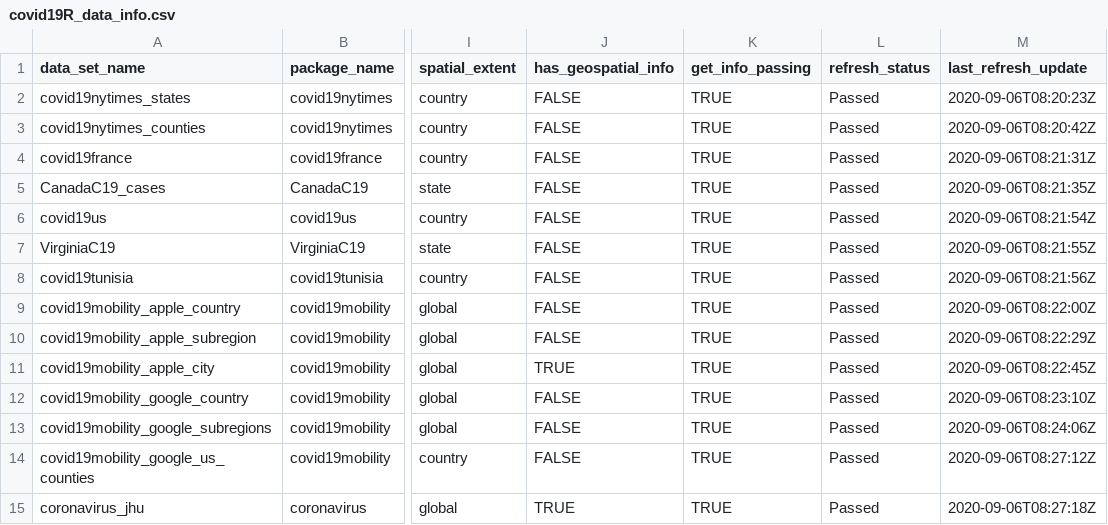
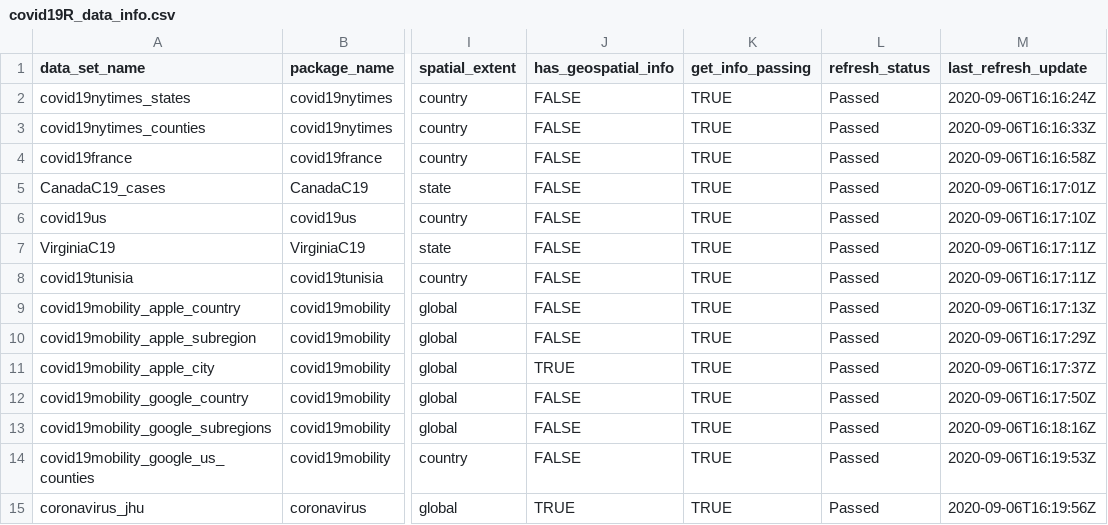
Before and after one commit to Covid19R/covid19Rdata, a CSV file: data-raw/covid19R_data_info.csv, drawn as a sheet; only a part is shown, gaps mark what is left out; the diff names each change by its address in the sheet, - before the commit and + after, or states it on an @@ line.

Commit message:
Auto-update

```diff
--- a/data-raw/covid19R_data_info.csv
+++ b/data-raw/covid19R_data_info.csv
-M2 (last_refresh_update): 2020-09-06T08:20:23Z
+M2 (last_refresh_update): 2020-09-06T16:16:24Z
-M3 (last_refresh_update): 2020-09-06T08:20:42Z
+M3 (last_refresh_update): 2020-09-06T16:16:33Z
-M4 (last_refresh_update): 2020-09-06T08:21:31Z
+M4 (last_refresh_update): 2020-09-06T16:16:58Z
-M5 (last_refresh_update): 2020-09-06T08:21:35Z
+M5 (last_refresh_update): 2020-09-06T16:17:01Z
-M6 (last_refresh_update): 2020-09-06T08:21:54Z
+M6 (last_refresh_update): 2020-09-06T16:17:10Z
-M7 (last_refresh_update): 2020-09-06T08:21:55Z
+M7 (last_refresh_update): 2020-09-06T16:17:11Z
-M8 (last_refresh_update): 2020-09-06T08:21:56Z
+M8 (last_refresh_update): 2020-09-06T16:17:11Z
-M9 (last_refresh_update): 2020-09-06T08:22:00Z
+M9 (last_refresh_update): 2020-09-06T16:17:13Z
-M10 (last_refresh_update): 2020-09-06T08:22:29Z
+M10 (last_refresh_update): 2020-09-06T16:17:29Z
-M11 (last_refresh_update): 2020-09-06T08:22:45Z
+M11 (last_refresh_update): 2020-09-06T16:17:37Z
-M12 (last_refresh_update): 2020-09-06T08:23:10Z
+M12 (last_refresh_update): 2020-09-06T16:17:50Z
-M13 (last_refresh_update): 2020-09-06T08:24:06Z
+M13 (last_refresh_update): 2020-09-06T16:18:16Z
-M14 (last_refresh_update): 2020-09-06T08:27:12Z
+M14 (last_refresh_update): 2020-09-06T16:19:53Z
-M15 (last_refresh_update): 2020-09-06T08:27:18Z
+M15 (last_refresh_update): 2020-09-06T16:19:56Z
```
